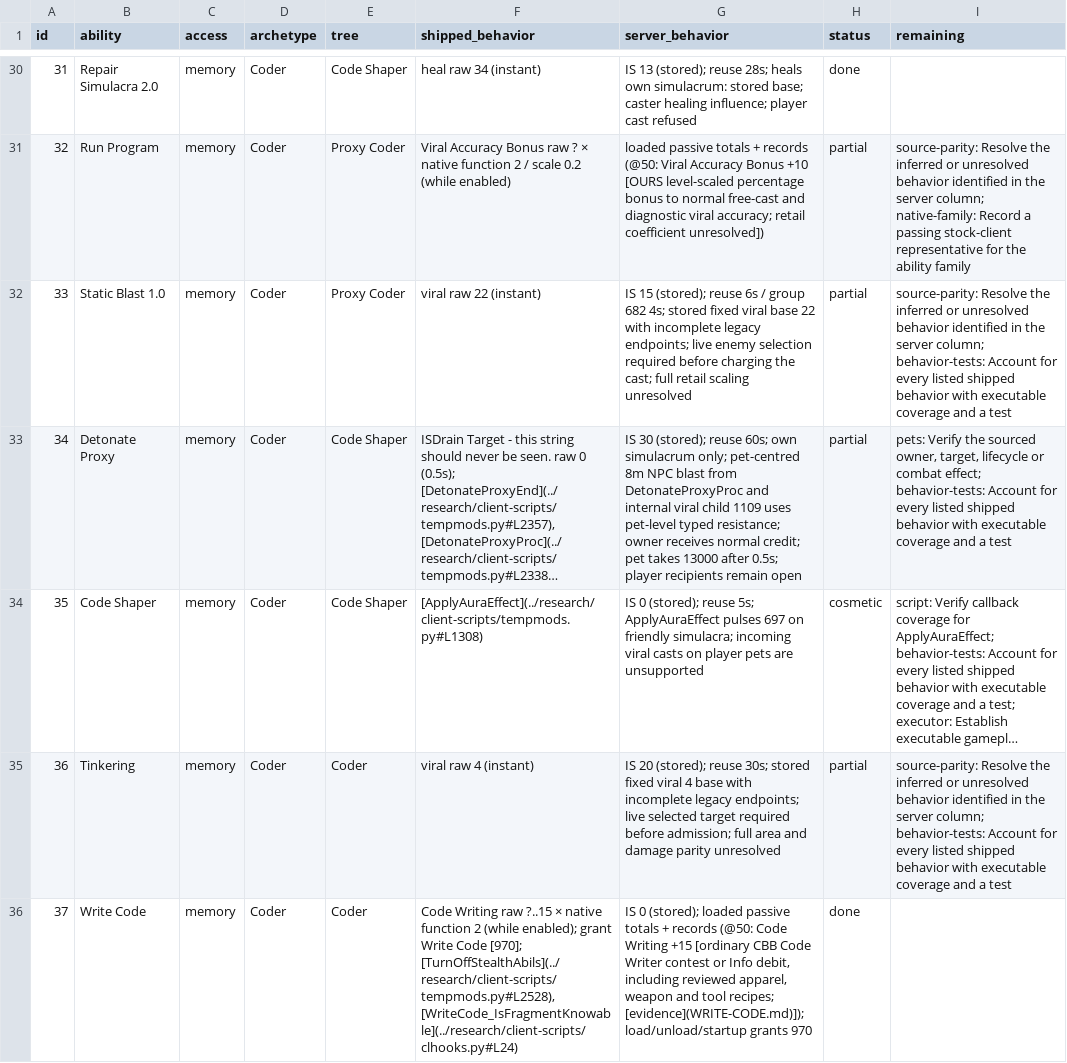
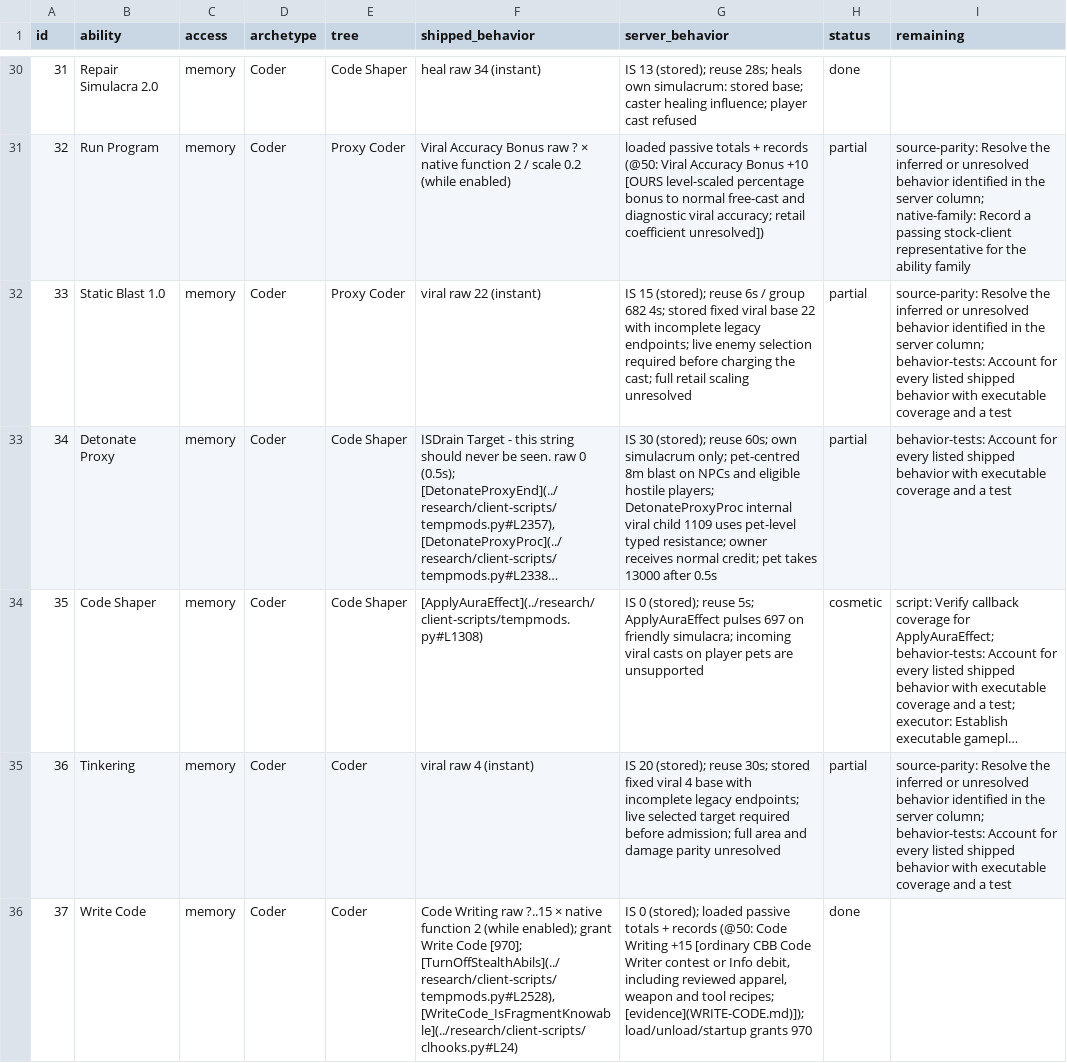
Before and after one commit to kylebrussell/mxo-hd, a CSV file: docs/ABILITY-PARITY.csv, drawn as a sheet; only a part is shown, gaps mark what is left out; long unchanged cells end in …; the diff covers the shown part only; the diff names each change by its address in the sheet, - before the commit and + after, or states it on an @@ line.

Commit message:
Credit native player aura and Detonate evidence

```diff
--- a/docs/ABILITY-PARITY.csv
+++ b/docs/ABILITY-PARITY.csv
-G33 (server_behavior): …pet-centred 8m NPC blast from DetonateProxyProc and internal viral child 1109 uses pet-level typed resistance; owner receives normal credit; pet takes 13000 after 0.5s; player recipients remain open
+G33 (server_behavior): …pet-centred 8m blast on NPCs and eligible hostile players; DetonateProxyProc internal viral child 1109 uses pet-level typed resistance; owner receives normal credit; pet takes 13000 after 0.5s
-I33 (remaining): pets: Verify the sourced owner, target, lifecycle or combat effect; behavior-tests: Account…
+I33 (remaining): behavior-tests: Account…
```
Also changed, not shown: 2 edited cells elsewhere in this file, 3 other files.
